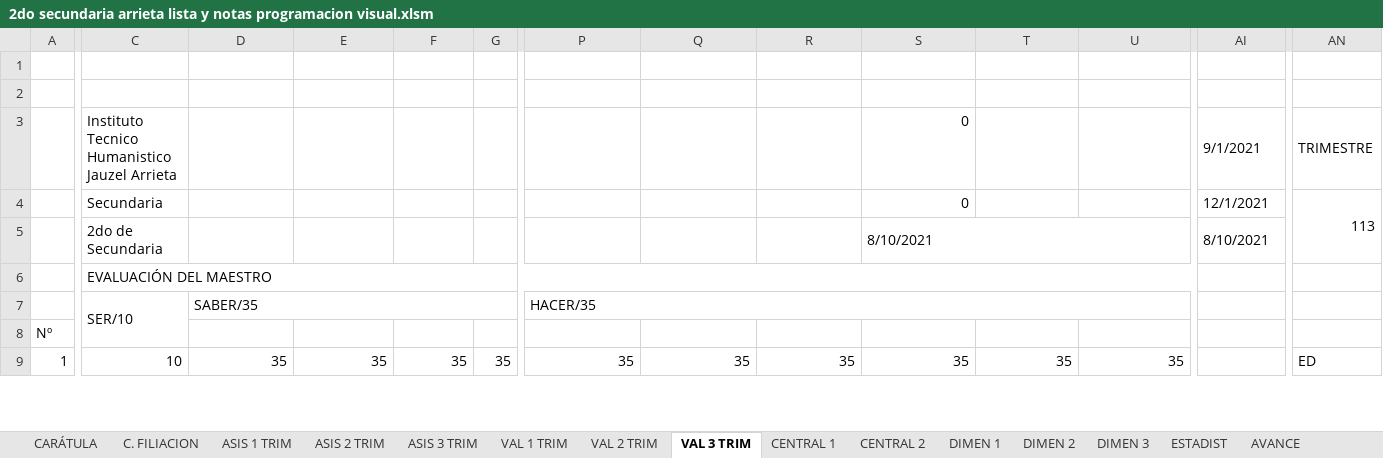
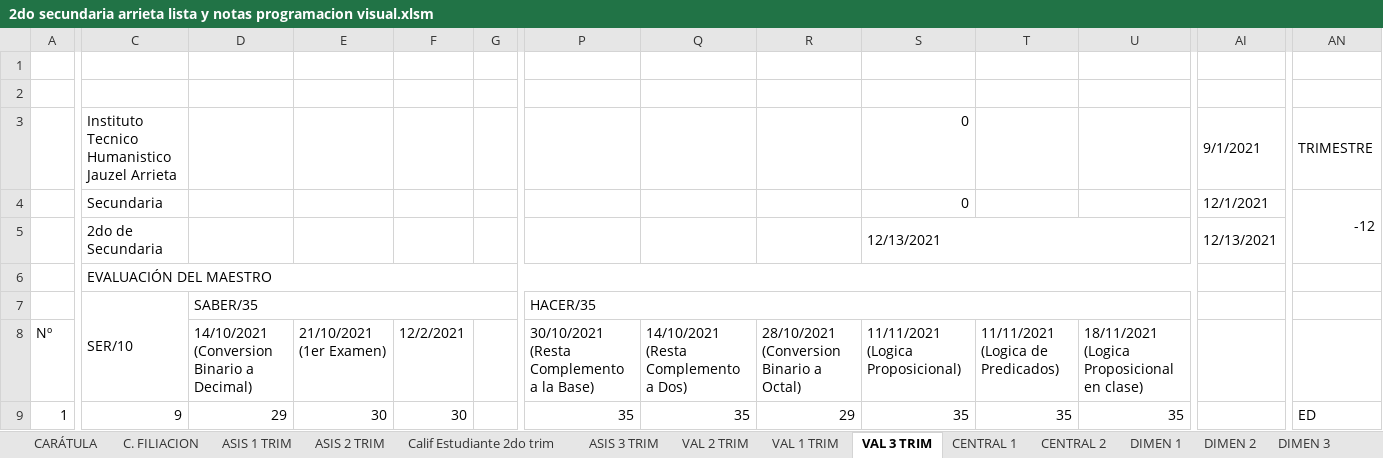
Before and after one commit to jocrock/calificaciones, an Excel workbook: 2do secundaria arrieta lista y notas programacion visual.xlsm, sheet VAL 3 TRIM, drawn as a sheet; only a part is shown, gaps mark what is left out; values as stored, in another font and other column widths than the file's, no cell formats; the diff covers the shown part only; the diff names each change by its address in the sheet, - before the commit and + after, or states it on an @@ line.

```diff
--- a/2do secundaria arrieta lista y notas programacion visual.xlsm (sheet VAL 3 TRIM)
+++ b/2do secundaria arrieta lista y notas programacion visual.xlsm (sheet VAL 3 TRIM)
+sheet tab: Calif Estudiante 2do trim
@@ sheet tab order changed: CARÁTULA | C. FILIACION | ASIS 1 TRIM | ASIS 2 TRIM | Calif Estudiante 2do trim | ASIS 3 TRIM | VAL 2 TRIM | VAL 1 TRIM | VAL 3 TRIM | CENTRAL 1 | CENTRAL 2 | DIMEN 1 | DIMEN 2 | DIMEN 3 @@
-AN4: 113
+AN4: -12
-S5: 8/10/2021
+S5: 12/13/2021
-AI5: 8/10/2021
+AI5: 12/13/2021
-D8: (empty)
+D8: 14/10/2021 (Conversion Binario a Decimal)
-E8: (empty)
+E8: 21/10/2021 (1er Examen)
-F8: (empty)
+F8: 12/2/2021
-P8: (empty)
+P8: 30/10/2021 (Resta Complemento a la Base)
-Q8: (empty)
+Q8: 14/10/2021 (Resta Complemento a Dos)
-R8: (empty)
+R8: 28/10/2021 (Conversion Binario a Octal)
-S8: (empty)
+S8: 11/11/2021 (Logica Proposicional)
-T8: (empty)
+T8: 11/11/2021 (Logica de Predicados)
-U8: (empty)
+U8: 18/11/2021 (Logica Proposicional en clase)
-C9: 10
+C9: 9
-D9: 35
+D9: 29
-E9: 35
+E9: 30
-F9: 35
+F9: 30
-G9: 35
+G9: (empty)
-R9: 35
+R9: 29
```
Also changed, not shown: 450 edited cells elsewhere in this sheet, sheet VAL 2 TRIM, sheet CENTRAL 1, sheet ASIS 2 TRIM, sheet VAL 1 TRIM, sheet ASIS 3 TRIM, sheet CENTRAL 2, 8 more sheets, other sheet tabs, cell formats, formulas that keep their value, hidden cells, charts or pictures, 3ro secundaria arrieta lista y notas programacion visual.xlsm, 4to secundaria arrieta lista y notas programacion visual.xlsm, 35 other files.
